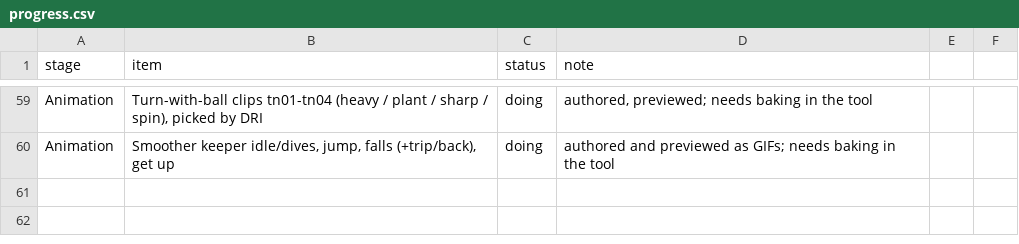
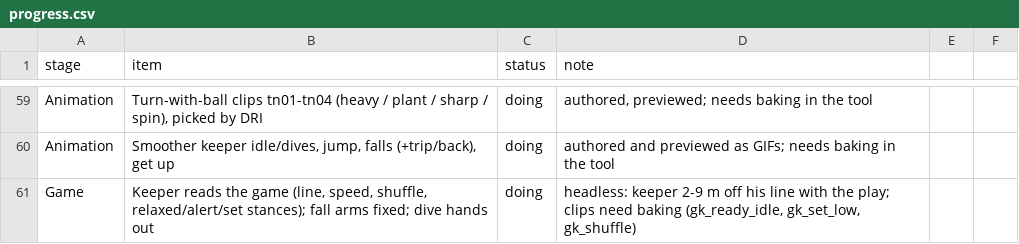
Before and after one commit to mundiakaluson/sprite-tan, a CSV file: data/progress.csv, drawn as a sheet; only a part is shown, gaps mark what is left out.

```diff
--- a/data/progress.csv
+++ b/data/progress.csv
@@ -60 +60,2 @@ Animation,"Turn-with-ball clips tn01-tn04 (heavy / plant / sharp / spin), picked
 Animation,"Smoother keeper idle/dives, jump, falls (+trip/back), get up",doing,"authored and previewed as GIFs; needs baking in the tool"
+Game,"Keeper reads the game (line, speed, shuffle, relaxed/alert/set stances); fall arms fixed; dive hands out",doing,"headless: keeper 2-9 m off his line with the play; clips need baking (gk_ready_idle, gk_set_low, gk_shuffle)"
```
Also changed, not shown: 15 other files.
